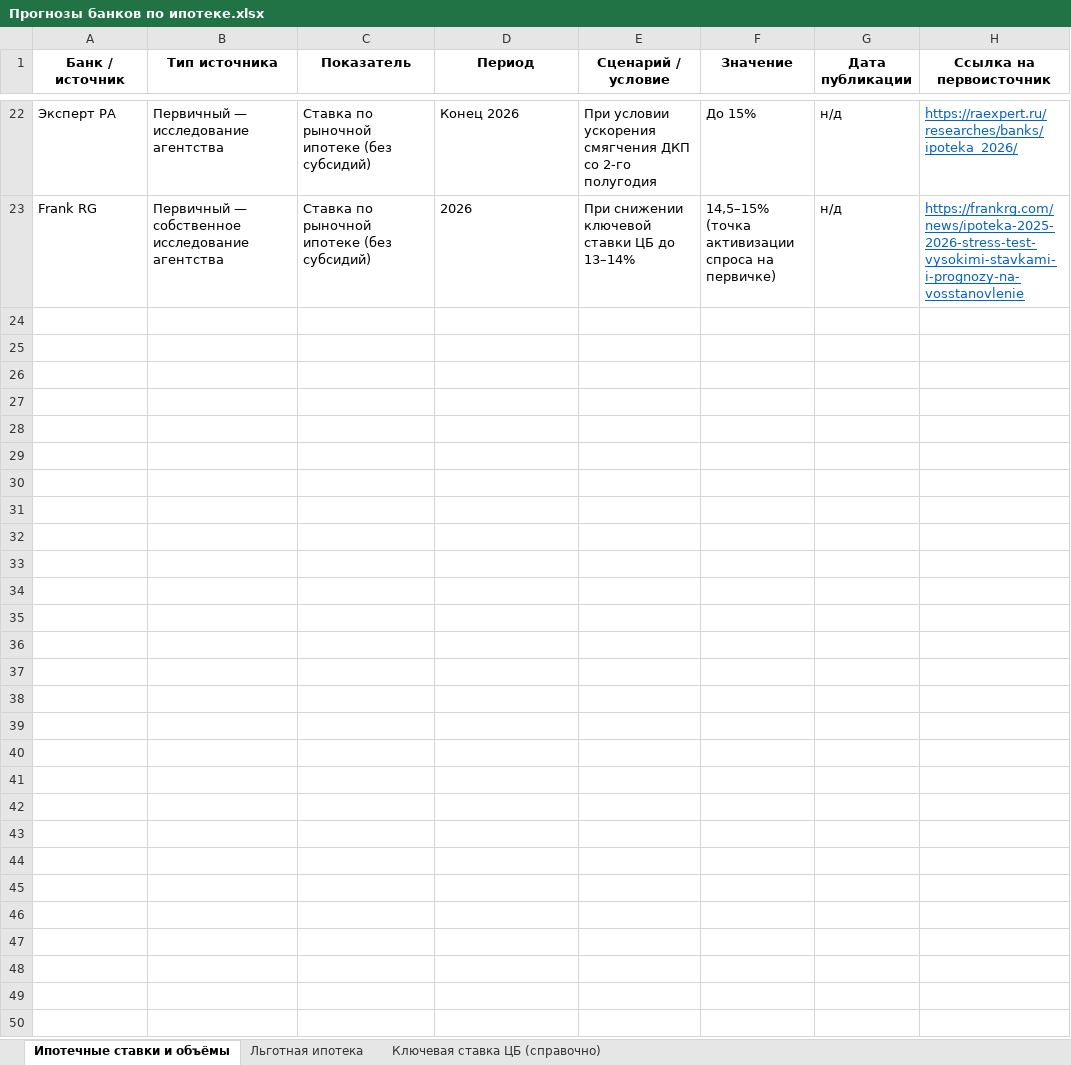
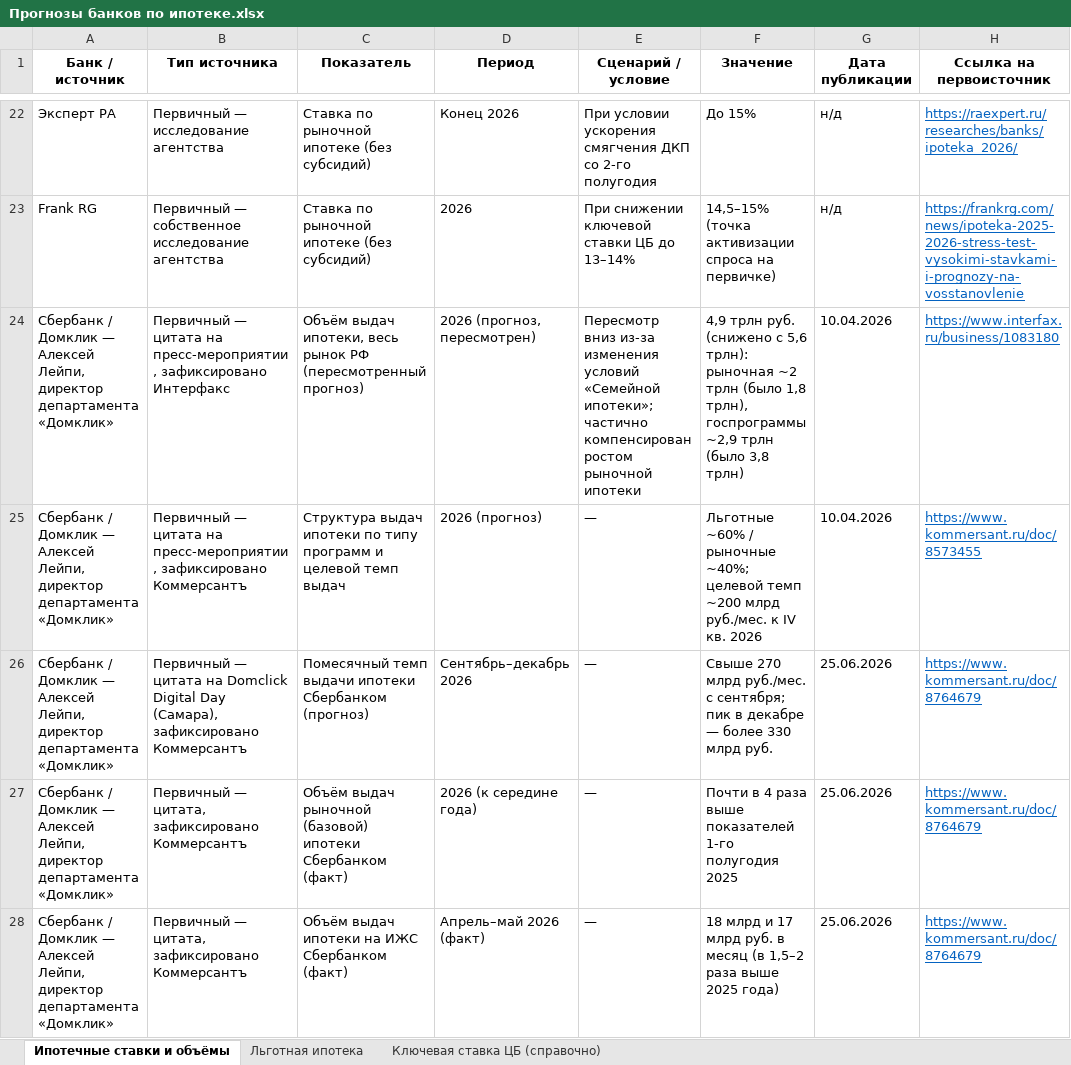
Before and after one commit to xchekh/ipo, an Excel workbook: Прогнозы банков по ипотеке.xlsx, sheet Ипотечные ставки и объёмы, drawn as a sheet; only a part is shown, gaps mark what is left out; values as stored, in another font and other column widths than the file's, no borders; the diff covers the shown part only; the diff names each change by its address in the sheet, - before the commit and + after, or states it on an @@ line.

```diff
--- a/Прогнозы банков по ипотеке.xlsx (sheet Ипотечные ставки и объёмы)
+++ b/Прогнозы банков по ипотеке.xlsx (sheet Ипотечные ставки и объёмы)
+row 24: Сбербанк / Домклик — Алексей Лейпи, директор департамента «Домклик» | Первичный — цитата на пресс-мероприятии, зафиксировано Интерфакс | Объём выдач ипотеки, весь рынок РФ (пересмотренный прогноз) | 2026 (прогноз, пересмотрен) | Пересмотр вниз из-за изменения условий «Семейной ипотеки»; частично компенсирован ростом рыночной ипотеки | 4,9 трлн руб. (снижено с 5,6 трлн): рыночная ~2 трлн (было 1,8 трлн), госпрограммы ~2,9 трлн (было 3,8 трлн) | 10.04.2026 | https://www.interfax.ru/business/1083180
+row 25: Сбербанк / Домклик — Алексей Лейпи, директор департамента «Домклик» | Первичный — цитата на пресс-мероприятии, зафиксировано Коммерсантъ | Структура выдач ипотеки по типу программ и целевой темп выдач | 2026 (прогноз) | — | Льготные ~60% / рыночные ~40%; целевой темп ~200 млрд руб./мес. к IV кв. 2026 | 10.04.2026 | https://www.kommersant.ru/doc/8573455
+row 26: Сбербанк / Домклик — Алексей Лейпи, директор департамента «Домклик» | Первичный — цитата на Domclick Digital Day (Самара), зафиксировано Коммерсантъ | Помесячный темп выдачи ипотеки Сбербанком (прогноз) | Сентябрь–декабрь 2026 | — | Свыше 270 млрд руб./мес. с сентября; пик в декабре — более 330 млрд руб. | 25.06.2026 | https://www.kommersant.ru/doc/8764679
+row 27: Сбербанк / Домклик — Алексей Лейпи, директор департамента «Домклик» | Первичный — цитата, зафиксировано Коммерсантъ | Объём выдач рыночной (базовой) ипотеки Сбербанком (факт) | 2026 (к середине года) | — | Почти в 4 раза выше показателей 1-го полугодия 2025 | 25.06.2026 | https://www.kommersant.ru/doc/8764679
+row 28: Сбербанк / Домклик — Алексей Лейпи, директор департамента «Домклик» | Первичный — цитата, зафиксировано Коммерсантъ | Объём выдач ипотеки на ИЖС Сбербанком (факт) | Апрель–май 2026 (факт) | — | 18 млрд и 17 млрд руб. в месяц (в 1,5–2 раза выше 2025 года) | 25.06.2026 | https://www.kommersant.ru/doc/8764679
```
Also changed, not shown: 14 added rows elsewhere in this sheet, sheet Льготная ипотека, 1 other file.
